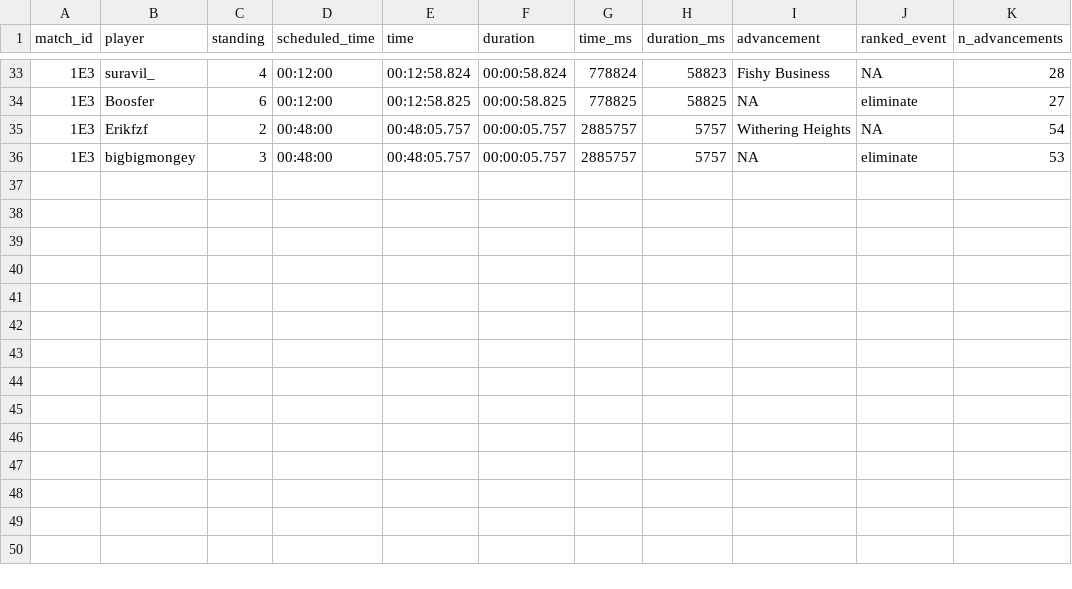
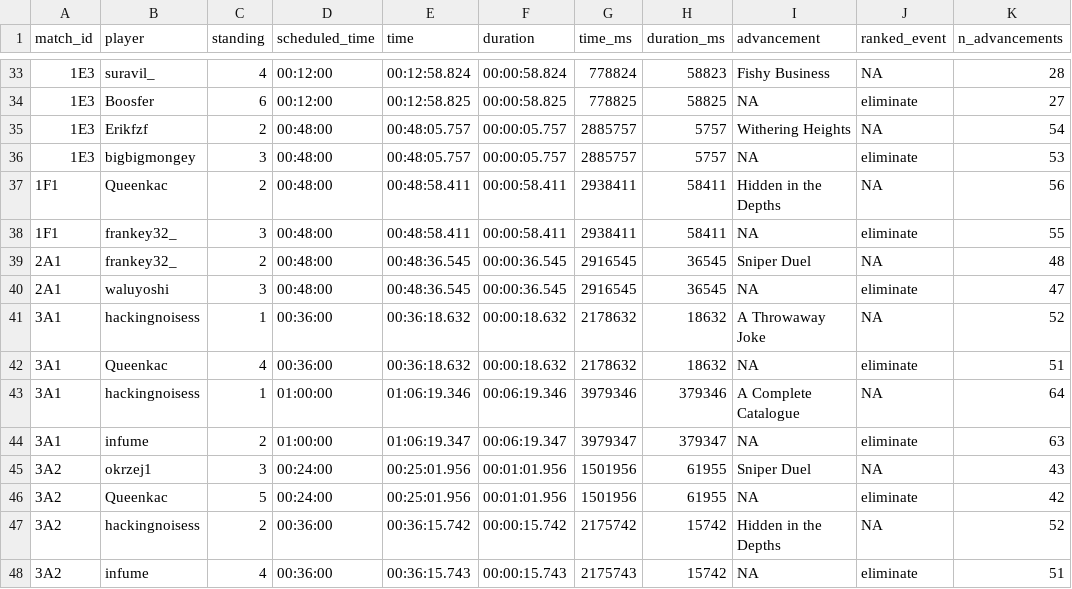
Before and after one commit to benet1one/MostPercent2, a CSV file: data/tiebreaks.csv, drawn as a sheet; only a part is shown, gaps mark what is left out; the diff names each change by its address in the sheet, - before the commit and + after, or states it on an @@ line.

```diff
--- a/data/tiebreaks.csv
+++ b/data/tiebreaks.csv
+row 37: 1F1 | Queenkac | 2 | 00:48:00 | 00:48:58.411 | 00:00:58.411 | 2938411 | 58411 | Hidden in the Depths | NA | 56
+row 38: 1F1 | frankey32_ | 3 | 00:48:00 | 00:48:58.411 | 00:00:58.411 | 2938411 | 58411 | NA | eliminate | 55
+row 39: 2A1 | frankey32_ | 2 | 00:48:00 | 00:48:36.545 | 00:00:36.545 | 2916545 | 36545 | Sniper Duel | NA | 48
+row 40: 2A1 | waluyoshi | 3 | 00:48:00 | 00:48:36.545 | 00:00:36.545 | 2916545 | 36545 | NA | eliminate | 47
+row 41: 3A1 | hackingnoisess | 1 | 00:36:00 | 00:36:18.632 | 00:00:18.632 | 2178632 | 18632 | A Throwaway Joke | NA | 52
+row 42: 3A1 | Queenkac | 4 | 00:36:00 | 00:36:18.632 | 00:00:18.632 | 2178632 | 18632 | NA | eliminate | 51
+row 43: 3A1 | hackingnoisess | 1 | 01:00:00 | 01:06:19.346 | 00:06:19.346 | 3979346 | 379346 | A Complete Catalogue | NA | 64
+row 44: 3A1 | infume | 2 | 01:00:00 | 01:06:19.347 | 00:06:19.347 | 3979347 | 379347 | NA | eliminate | 63
+row 45: 3A2 | okrzej1 | 3 | 00:24:00 | 00:25:01.956 | 00:01:01.956 | 1501956 | 61955 | Sniper Duel | NA | 43
+row 46: 3A2 | Queenkac | 5 | 00:24:00 | 00:25:01.956 | 00:01:01.956 | 1501956 | 61955 | NA | eliminate | 42
+row 47: 3A2 | hackingnoisess | 2 | 00:36:00 | 00:36:15.742 | 00:00:15.742 | 2175742 | 15742 | Hidden in the Depths | NA | 52
+row 48: 3A2 | infume | 4 | 00:36:00 | 00:36:15.743 | 00:00:15.743 | 2175743 | 15742 | NA | eliminate | 51
```
Also changed, not shown: data/matches.csv, data/points.csv, 9 other files.
